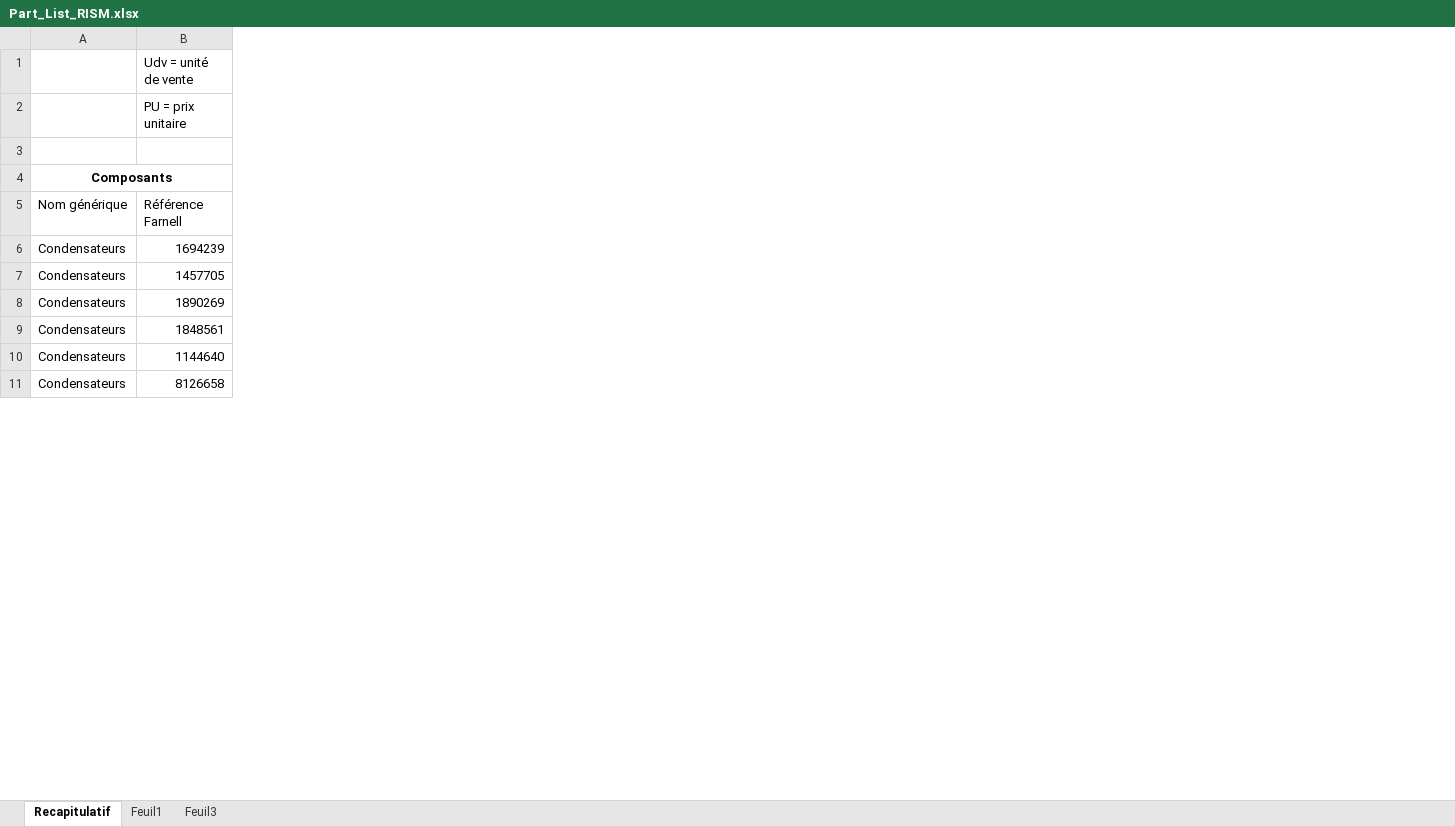
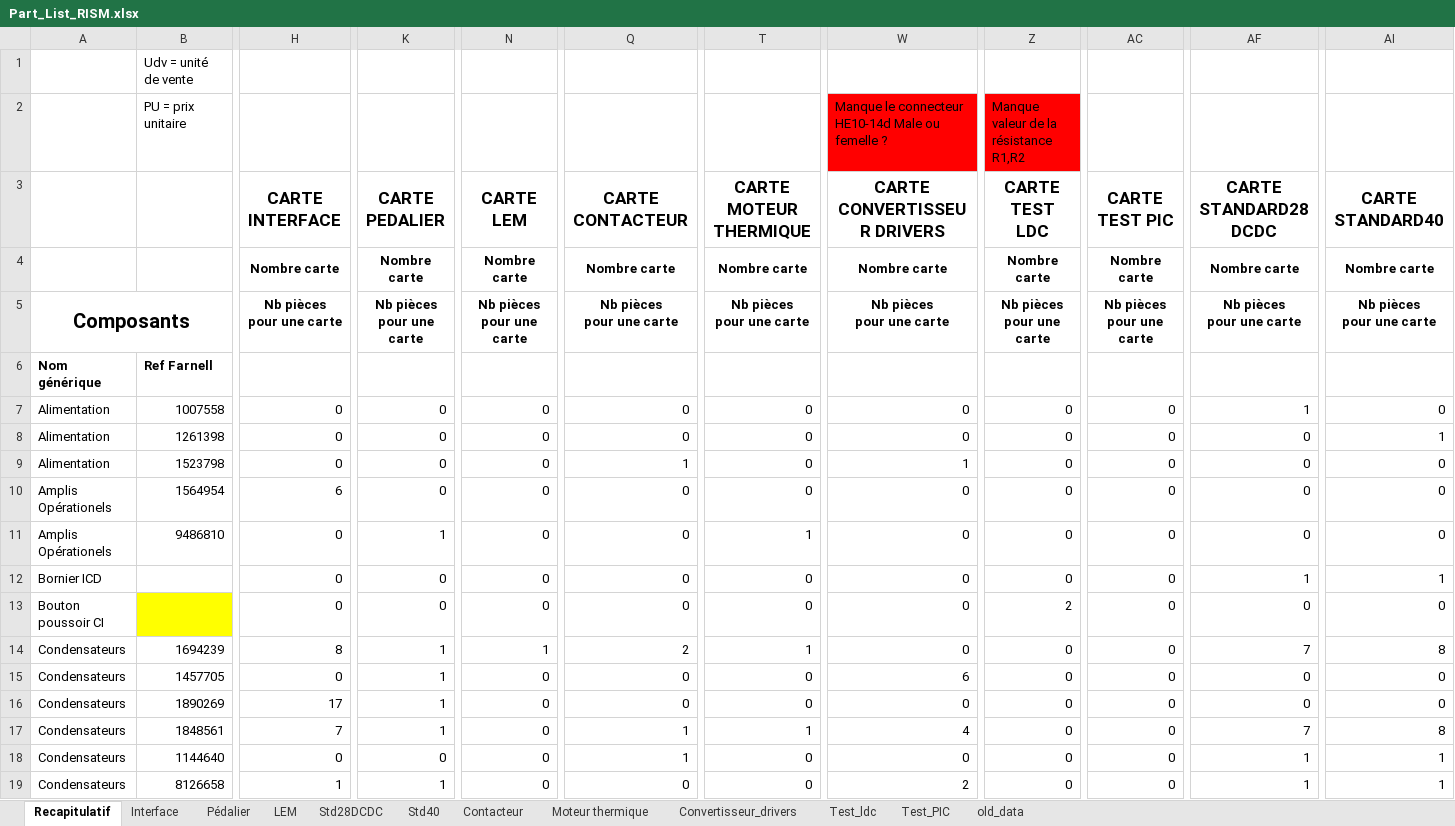
Before and after one commit to EPSA-Legacy/RISM, an Excel workbook: KiCad/2012_HypnoZ/Part_List_RISM.xlsx, sheet Recapitulatif, drawn as a sheet; only a part is shown, gaps mark what is left out; values as stored, in another font and other column widths than the file's, no borders; removed rows and columns are numbered as before the commit, all else as after; rows hold the shown columns only; ↵ is a line break in a cell; the diff covers the shown part only; the diff names each change by its address in the sheet, - before the commit and + after, or states it on an @@ line.

```diff
--- a/KiCad/2012_HypnoZ/Part_List_RISM.xlsx (sheet Recapitulatif)
+++ b/KiCad/2012_HypnoZ/Part_List_RISM.xlsx (sheet Recapitulatif)
-sheet tab: Feuil1
+sheet tab: old_data
-sheet tab: Feuil3
+sheet tab: Interface
+sheet tab: Pédalier
+sheet tab: LEM
+sheet tab: Std28DCDC
+sheet tab: Std40
+sheet tab: Contacteur
+sheet tab: Moteur thermique
+sheet tab: Convertisseur_drivers
+sheet tab: Test_ldc
+sheet tab: Test_PIC
+column H, row 3: CARTE INTERFACE; row 5: Nb pièces ↵ pour une carte; rows 14-19: 8 | 0 | 17 | 7 | 0 | 1
+column K, row 3: CARTE PEDALIER; row 5: Nb pièces ↵ pour une carte; rows 14-19: 1 | 1 | 1 | 1 | 0 | 1
+column N, row 3: CARTE LEM; row 5: Nb pièces ↵ pour une carte; rows 14-19: 1 | 0 | 0 | 0 | 0 | 0
+column Q, row 3: CARTE CONTACTEUR; row 5: Nb pièces ↵ pour une carte; rows 14-19: 2 | 0 | 0 | 1 | 1 | 0
+column T, row 3: CARTE MOTEUR THERMIQUE; row 5: Nb pièces ↵ pour une carte; rows 14-19: 1 | 0 | 0 | 1 | 0 | 0
+column W, rows 2-3: Manque le connecteur HE10-14d Male ou femelle ? | CARTE CONVERTISSEUR DRIVERS; row 5: Nb pièces ↵ pour une carte; rows 14-19: 0 | 6 | 0 | 4 | 0 | 2
+column Z, rows 2-3: Manque valeur de la résistance R1,R2 | CARTE TEST LDC; row 5: Nb pièces ↵ pour une carte; rows 14-19: all 0
+column AC, row 3: CARTE TEST PIC; row 5: Nb pièces ↵ pour une carte; rows 14-19: all 0
+column AF, row 3: CARTE STANDARD28 DCDC; row 5: Nb pièces ↵ pour une carte; rows 14-19: 7 | 0 | 0 | 7 | 1 | 1
+column AI, row 3: CARTE STANDARD40; row 5: Nb pièces ↵ pour une carte; rows 14-19: 8 | 0 | 0 | 8 | 1 | 1
-row 3: (empty)
+row 3:  |  | CARTE INTERFACE | CARTE PEDALIER | CARTE LEM | CARTE CONTACTEUR | CARTE MOTEUR THERMIQUE | CARTE CONVERTISSEUR DRIVERS | CARTE TEST LDC | CARTE TEST PIC | CARTE STANDARD28 DCDC | CARTE STANDARD40
+row 4:  |  | Nombre carte | Nombre carte | Nombre carte | Nombre carte | Nombre carte | Nombre carte | Nombre carte | Nombre carte | Nombre carte | Nombre carte
@@ A5 text size: larger @@
-A4:F4 merged
+A5:G5 merged
-A6:B6 bold: off
+A6:B6 bold: on
-B6: Référence Farnell
+B6: Ref Farnell
@@ row 45 moved to row 7: Alimentation @@
@@ row 52 moved to row 8: Alimentation @@
@@ row 57 moved to row 9: Alimentation @@
@@ row 46 moved to row 10: Amplis Opérationels @@
@@ row 47 moved to row 11: Amplis Opérationels @@
+row 12: Bornier ICD |  | 0 | 0 | 0 | 0 | 0 | 0 | 0 | 0 | 1 | 1
+row 13: Bouton poussoir CI |  | 0 | 0 | 0 | 0 | 0 | 0 | 2 | 0 | 0 | 0
```
Also changed, not shown: 19 added rows, 13 removed rows, 23 moved rows, 20 added columns, 22 edited cells and cell formats elsewhere in this sheet, formulas that keep their value.
